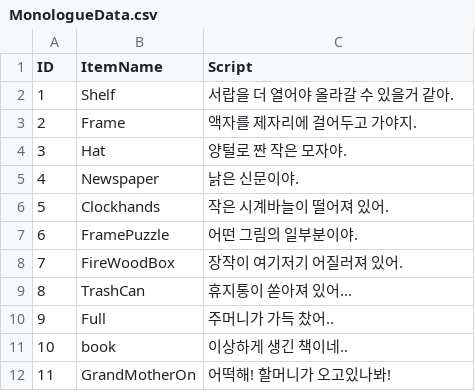
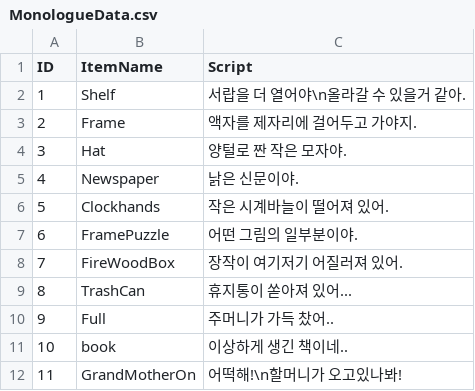
Before and after one commit to moonjyo/2021CK_Swell, a CSV file: Assets/Resources/Data/MonologueData.csv, drawn as a sheet.

```diff
--- a/Assets/Resources/Data/MonologueData.csv
+++ b/Assets/Resources/Data/MonologueData.csv
@@ -1,3 +1,3 @@
 ID,ItemName,Script
-1,Shelf,서랍을 더 열어야 올라갈 수 있을거 같아.
+1,Shelf,서랍을 더 열어야\n올라갈 수 있을거 같아.
 2,Frame,액자를 제자리에 걸어두고 가야지.
@@ -11,2 +11,2 @@
 10,book,이상하게 생긴 책이네..
-11,GrandMotherOn,어떡해! 할머니가 오고있나봐!
+11,GrandMotherOn,어떡해!\n할머니가 오고있나봐!
```
Also changed, not shown: 14 other files.
